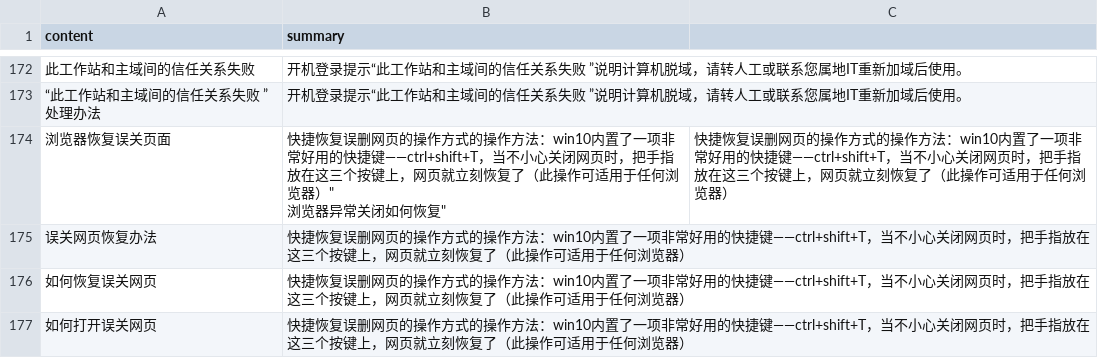
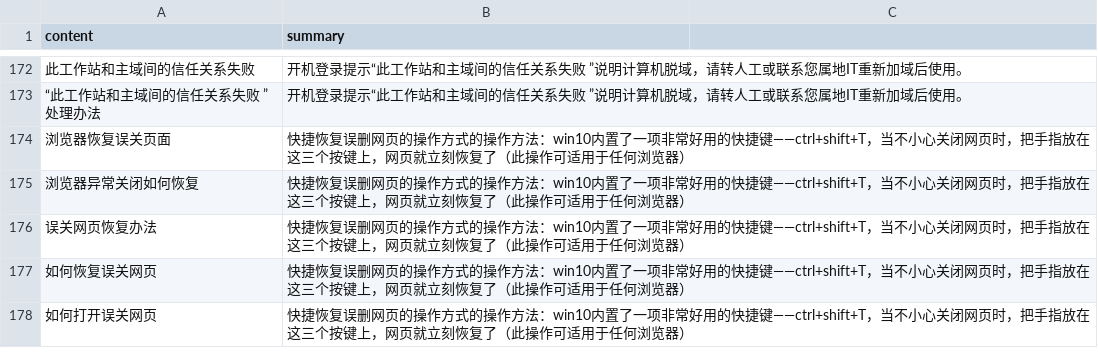
Before and after one commit to llk102b/LLM-quickstart, a CSV file: chatglm/data/mydata.csv, drawn as a sheet; only a part is shown, gaps mark what is left out.

Commit message:
Add files via upload
1

```diff
--- a/chatglm/data/mydata.csv
+++ b/chatglm/data/mydata.csv
@@ -173,4 +173,4 @@ content,summary
 "“此工作站和主域间的信任关系失败 ”处理办法","开机登录提示“此工作站和主域间的信任关系失败  ”说明计算机脱域，请转人工或联系您属地IT重新加域后使用。"
-"浏览器恢复误关页面","快捷恢复误删网页的操作方式的操作方法：win10内置了一项非常好用的快捷键——ctrl+shift+T，当不小心关闭网页时，把手指放在这三个按键上，网页就立刻恢复了（此操作可适用于任何浏览器）""
-"浏览器异常关闭如何恢复","快捷恢复误删网页的操作方式的操作方法：win10内置了一项非常好用的快捷键——ctrl+shift+T，当不小心关闭网页时，把手指放在这三个按键上，网页就立刻恢复了（此操作可适用于任何浏览器）"
+"浏览器恢复误关页面","快捷恢复误删网页的操作方式的操作方法：win10内置了一项非常好用的快捷键——ctrl+shift+T，当不小心关闭网页时，把手指放在这三个按键上，网页就立刻恢复了（此操作可适用于任何浏览器）"
+"浏览器异常关闭如何恢复","快捷恢复误删网页的操作方式的操作方法：win10内置了一项非常好用的快捷键——ctrl+shift+T，当不小心关闭网页时，把手指放在这三个按键上，网页就立刻恢复了（此操作可适用于任何浏览器）"
 "误关网页恢复办法","快捷恢复误删网页的操作方式的操作方法：win10内置了一项非常好用的快捷键——ctrl+shift+T，当不小心关闭网页时，把手指放在这三个按键上，网页就立刻恢复了（此操作可适用于任何浏览器）"
```
